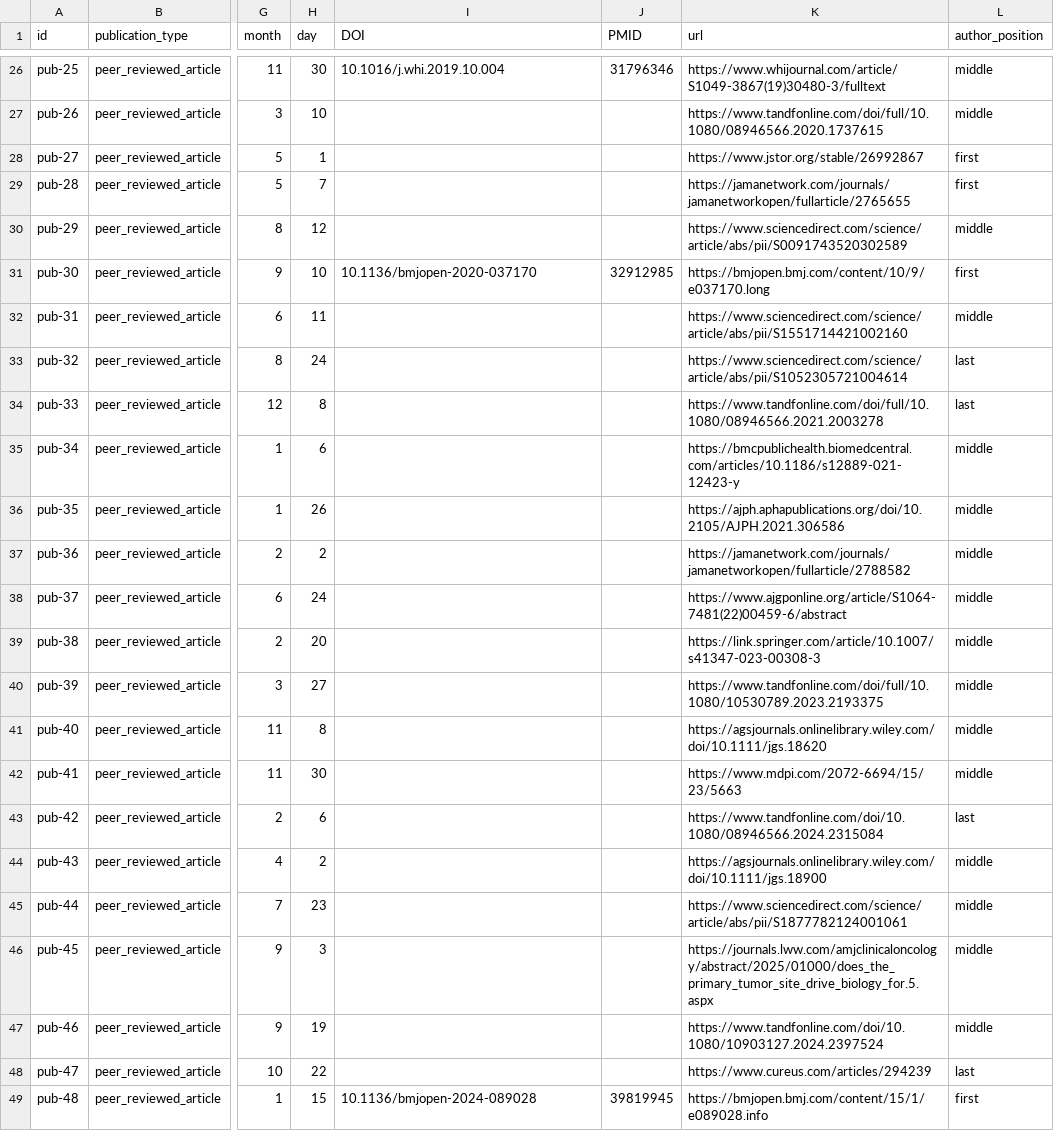
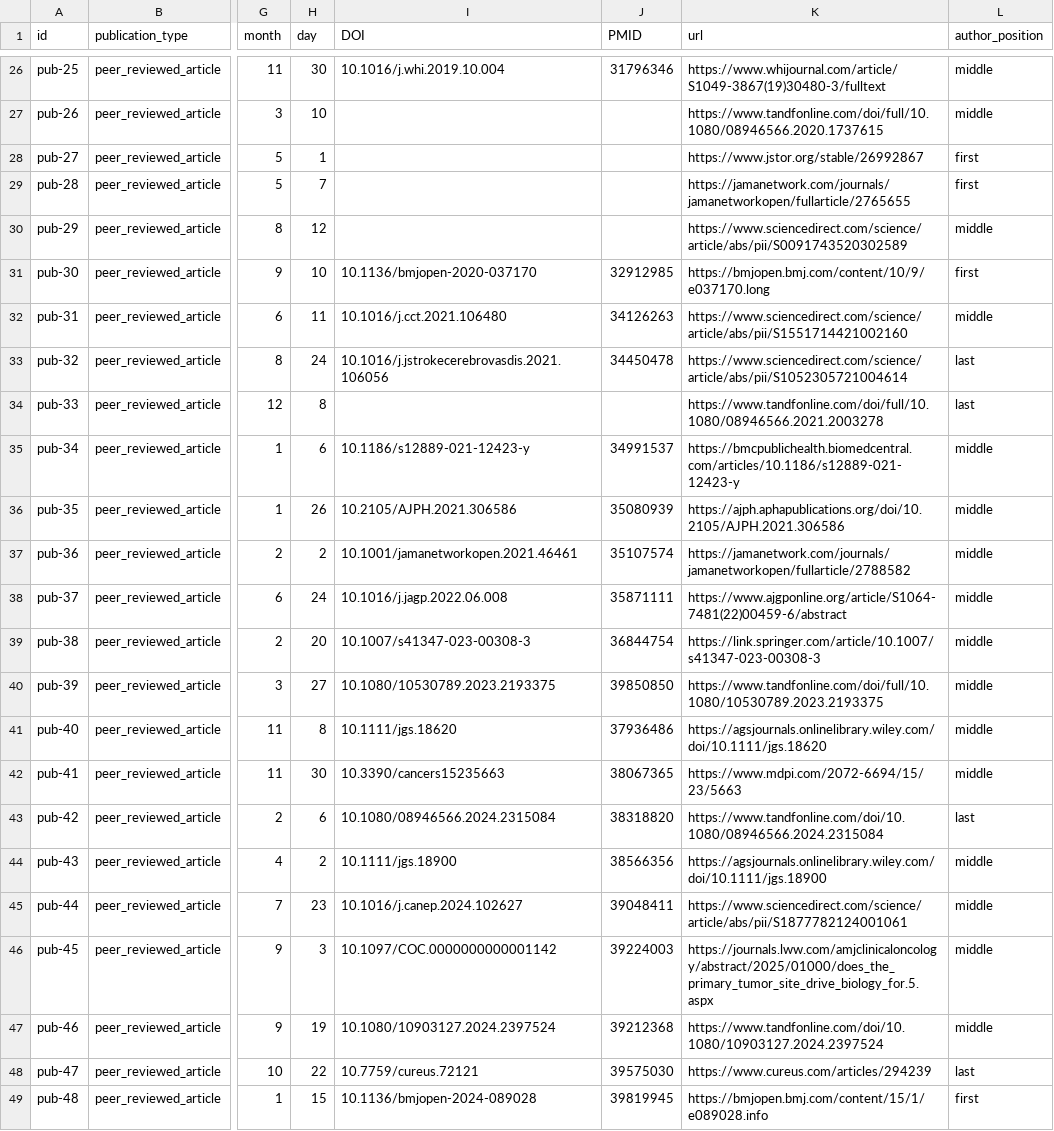
Before and after one commit to brad-cannell/academic-database, a CSV file: data/publications.csv, drawn as a sheet; only a part is shown, gaps mark what is left out; the diff covers the shown part only; the diff names each change by its address in the sheet, - before the commit and + after, or states it on an @@ line.

Commit message:
Backfill missing DOI and PMID values for 17 publications

```diff
--- a/data/publications.csv
+++ b/data/publications.csv
-I32 (DOI): (empty)
+I32 (DOI): 10.1016/j.cct.2021.106480
-J32 (PMID): (empty)
+J32 (PMID): 34126263
-I33 (DOI): (empty)
+I33 (DOI): 10.1016/j.jstrokecerebrovasdis.2021.106056
-J33 (PMID): (empty)
+J33 (PMID): 34450478
-I35 (DOI): (empty)
+I35 (DOI): 10.1186/s12889-021-12423-y
-J35 (PMID): (empty)
+J35 (PMID): 34991537
-I36 (DOI): (empty)
+I36 (DOI): 10.2105/AJPH.2021.306586
-J36 (PMID): (empty)
+J36 (PMID): 35080939
-I37 (DOI): (empty)
+I37 (DOI): 10.1001/jamanetworkopen.2021.46461
-J37 (PMID): (empty)
+J37 (PMID): 35107574
-I38 (DOI): (empty)
+I38 (DOI): 10.1016/j.jagp.2022.06.008
-J38 (PMID): (empty)
+J38 (PMID): 35871111
-I39 (DOI): (empty)
+I39 (DOI): 10.1007/s41347-023-00308-3
-J39 (PMID): (empty)
+J39 (PMID): 36844754
-I40 (DOI): (empty)
+I40 (DOI): 10.1080/10530789.2023.2193375
-J40 (PMID): (empty)
+J40 (PMID): 39850850
-I41 (DOI): (empty)
+I41 (DOI): 10.1111/jgs.18620
-J41 (PMID): (empty)
+J41 (PMID): 37936486
-I42 (DOI): (empty)
+I42 (DOI): 10.3390/cancers15235663
-J42 (PMID): (empty)
+J42 (PMID): 38067365
-I43 (DOI): (empty)
+I43 (DOI): 10.1080/08946566.2024.2315084
-J43 (PMID): (empty)
+J43 (PMID): 38318820
-I44 (DOI): (empty)
+I44 (DOI): 10.1111/jgs.18900
-J44 (PMID): (empty)
+J44 (PMID): 38566356
-I45 (DOI): (empty)
+I45 (DOI): 10.1016/j.canep.2024.102627
-J45 (PMID): (empty)
+J45 (PMID): 39048411
-I46 (DOI): (empty)
+I46 (DOI): 10.1097/COC.0000000000001142
-J46 (PMID): (empty)
+J46 (PMID): 39224003
-I47 (DOI): (empty)
+I47 (DOI): 10.1080/10903127.2024.2397524
-J47 (PMID): (empty)
+J47 (PMID): 39212368
-I48 (DOI): (empty)
+I48 (DOI): 10.7759/cureus.72121
-J48 (PMID): (empty)
+J48 (PMID): 39575030
```
Also changed, not shown: 2 edited cells elsewhere in this file.
